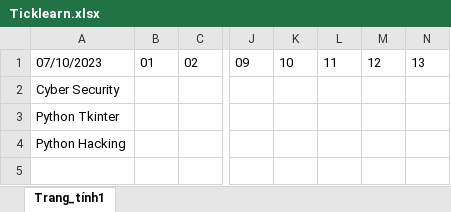
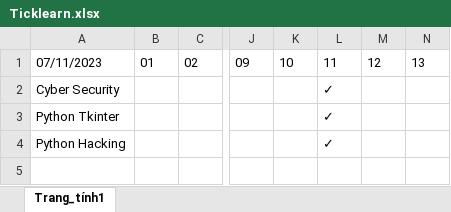
Before and after one commit to PHAMTIEN04/Learn-Python, an Excel workbook: Project/Tick Execl/Ticklearn.xlsx, sheet Trang_tính1, drawn as a sheet; only a part is shown, gaps mark what is left out; values as stored, in another font and other column widths than the file's, no borders; the diff names each change by its address in the sheet, - before the commit and + after, or states it on an @@ line.

```diff
--- a/Project/Tick Execl/Ticklearn.xlsx (sheet Trang_tính1)
+++ b/Project/Tick Execl/Ticklearn.xlsx (sheet Trang_tính1)
-A1: 07/10/2023
+A1: 07/11/2023
-L2:L4: (empty)
+L2:L4: ✓
```
Also changed, not shown: 3 other files.
